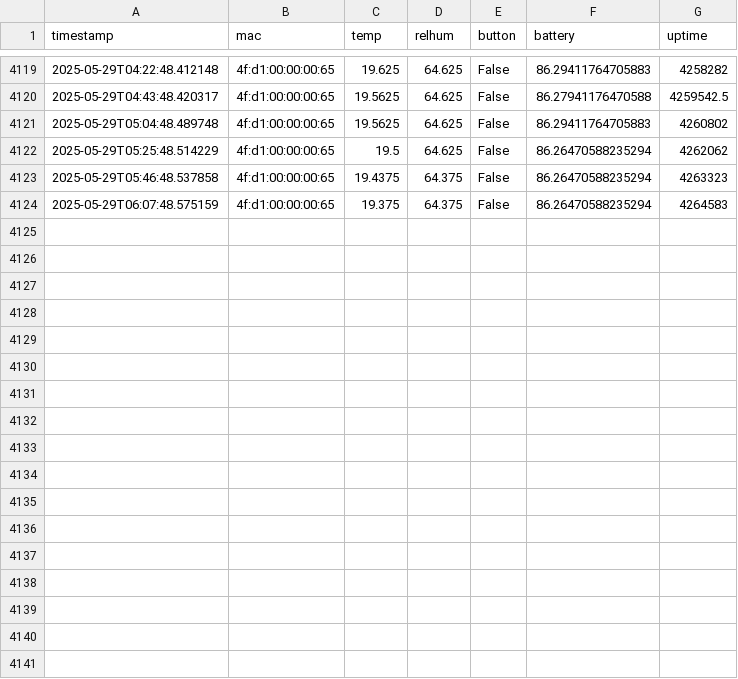
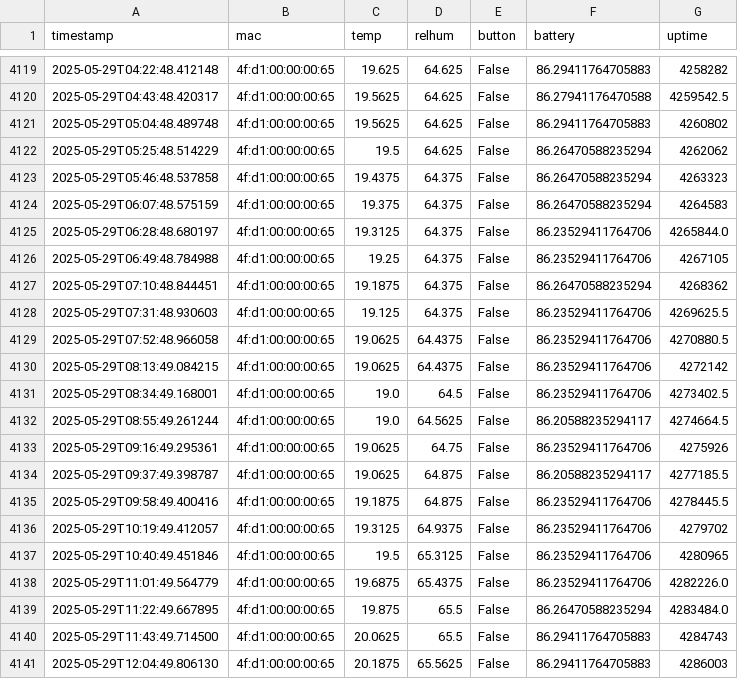
Before and after one commit to HumphreyHCB/HumidorLogger, a CSV file: Data/Daddy Bear.csv, drawn as a sheet; only a part is shown, gaps mark what is left out.

```diff
--- a/Data/Daddy Bear.csv
+++ b/Data/Daddy Bear.csv
@@ -4124 +4124,18 @@ timestamp,mac,temp,relhum,button,battery,uptime
 2025-05-29T06:07:48.575159,4f:d1:00:00:00:65,19.375,64.375,False,86.26470588235294,4264583
+2025-05-29T06:28:48.680197,4f:d1:00:00:00:65,19.3125,64.375,False,86.23529411764706,4265844.0
+2025-05-29T06:49:48.784988,4f:d1:00:00:00:65,19.25,64.375,False,86.23529411764706,4267105
+2025-05-29T07:10:48.844451,4f:d1:00:00:00:65,19.1875,64.375,False,86.26470588235294,4268362
+2025-05-29T07:31:48.930603,4f:d1:00:00:00:65,19.125,64.375,False,86.23529411764706,4269625.5
+2025-05-29T07:52:48.966058,4f:d1:00:00:00:65,19.0625,64.4375,False,86.23529411764706,4270880.5
+2025-05-29T08:13:49.084215,4f:d1:00:00:00:65,19.0625,64.4375,False,86.23529411764706,4272142
+2025-05-29T08:34:49.168001,4f:d1:00:00:00:65,19.0,64.5,False,86.23529411764706,4273402.5
+2025-05-29T08:55:49.261244,4f:d1:00:00:00:65,19.0,64.5625,False,86.20588235294117,4274664.5
+2025-05-29T09:16:49.295361,4f:d1:00:00:00:65,19.0625,64.75,False,86.23529411764706,4275926
+2025-05-29T09:37:49.398787,4f:d1:00:00:00:65,19.0625,64.875,False,86.20588235294117,4277185.5
+2025-05-29T09:58:49.400416,4f:d1:00:00:00:65,19.1875,64.875,False,86.23529411764706,4278445.5
+2025-05-29T10:19:49.412057,4f:d1:00:00:00:65,19.3125,64.9375,False,86.23529411764706,4279702
+2025-05-29T10:40:49.451846,4f:d1:00:00:00:65,19.5,65.3125,False,86.23529411764706,4280965
+2025-05-29T11:01:49.564779,4f:d1:00:00:00:65,19.6875,65.4375,False,86.23529411764706,4282226.0
+2025-05-29T11:22:49.667895,4f:d1:00:00:00:65,19.875,65.5,False,86.26470588235294,4283484.0
+2025-05-29T11:43:49.714500,4f:d1:00:00:00:65,20.0625,65.5,False,86.29411764705883,4284743
+2025-05-29T12:04:49.806130,4f:d1:00:00:00:65,20.1875,65.5625,False,86.29411764705883,4286003
```
Also changed, not shown: Data/Baby Bear.csv, Data/Humphreys Beacon.csv, 4 other files.
